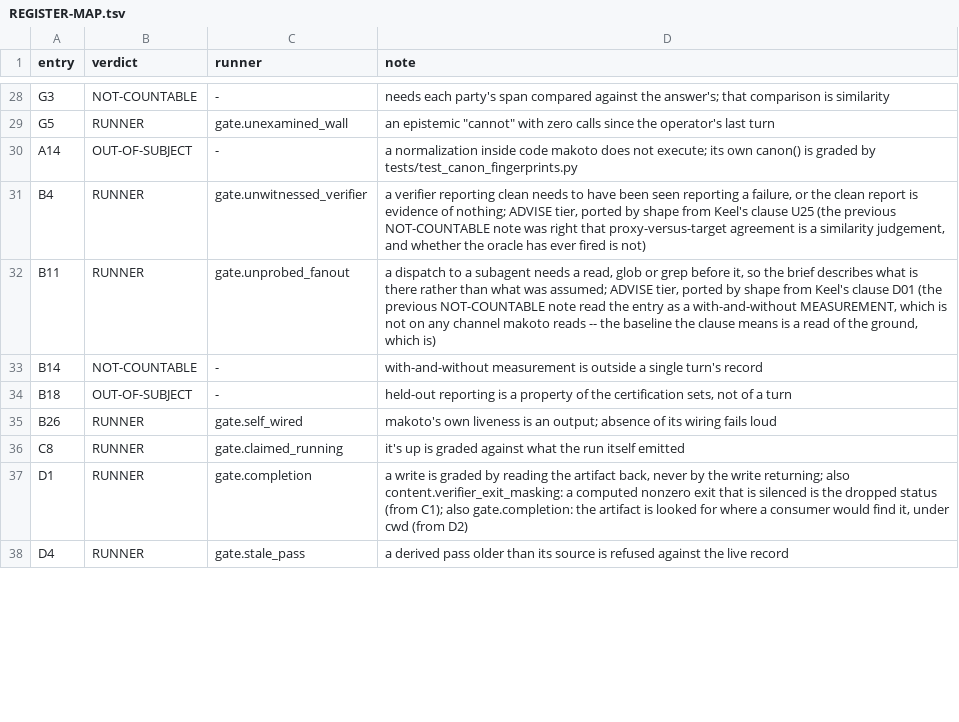
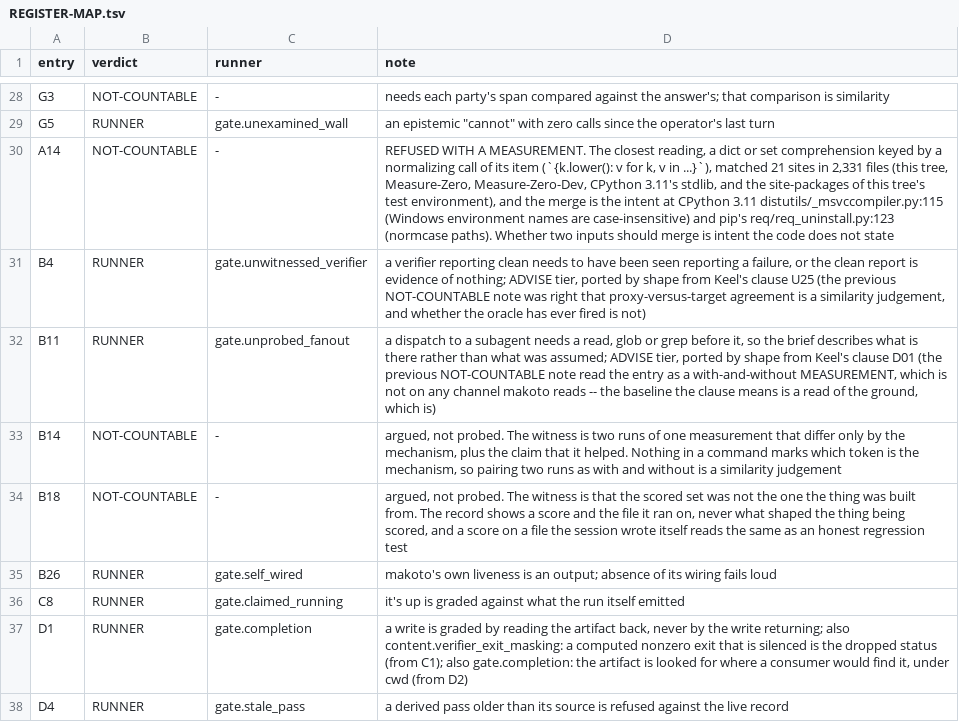
Before and after one commit to Clear-Sights/Makoto, a TSV file: docs/REGISTER-MAP.tsv, drawn as a sheet; only a part is shown, gaps mark what is left out; the diff covers the shown part only.

Commit message:
The other 14 register entries say why no check can catch them
OUT-OF-SUBJECT rested on "code makoto does not execute", which the previous commit refuted, so
the verdict is gone and its 8 rows are NOT-COUNTABLE. NOT-COUNTABLE now means: in makoto's
subject, but no reading of the record separates an instance from correct work, and the note
names the closest reading tried and what defeats it.

Measured over 2,331 files: A6 (0 matches), A14 (21; merge intended at CPython
distutils/_msvccompiler.py:115), B36 (73; argparse.py:1510 drops misses on purpose), E9 (44;
zipfile.py:505-507's fallback covers its trigger). Argued, marked not probed: B14, B18, B28, D8,
E8, F6. B37 now cites Rice's theorem. G3, F12, H4 unchanged. Suite 2112 passed.

```diff
--- a/docs/REGISTER-MAP.tsv
+++ b/docs/REGISTER-MAP.tsv
@@ -29,7 +29,7 @@ G3	NOT-COUNTABLE	-	needs each party's span compared against the answer's; that c
 G5	RUNNER	gate.unexamined_wall	an epistemic "cannot" with zero calls since the operator's last turn
-A14	OUT-OF-SUBJECT	-	a normalization inside code makoto does not execute; its own canon() is graded by tests/test_canon_fingerprints.py
+A14	NOT-COUNTABLE	-	REFUSED WITH A MEASUREMENT. The closest reading, a dict or set comprehension keyed by a normalizing call of its item (`{k.lower(): v for k, v in ...}`), matched 21 sites in 2,331 files (this tree, Measure-Zero, Measure-Zero-Dev, CPython 3.11's stdlib, and the site-packages of this tree's test environment), and the merge is the intent at CPython 3.11 distutils/_msvccompiler.py:115 (Windows environment names are case-insensitive) and pip's req/req_uninstall.py:123 (normcase paths). Whether two inputs should merge is intent the code does not state
 B4	RUNNER	gate.unwitnessed_verifier	a verifier reporting clean needs to have been seen reporting a failure, or the clean report is evidence of nothing; ADVISE tier, ported by shape from Keel's clause U25 (the previous NOT-COUNTABLE note was right that proxy-versus-target agreement is a similarity judgement, and whether the oracle has ever fired is not)
 B11	RUNNER	gate.unprobed_fanout	a dispatch to a subagent needs a read, glob or grep before it, so the brief describes what is there rather than what was assumed; ADVISE tier, ported by shape from Keel's clause D01 (the previous NOT-COUNTABLE note read the entry as a with-and-without MEASUREMENT, which is not on any channel makoto reads -- the baseline the clause means is a read of the ground, which is)
-B14	NOT-COUNTABLE	-	with-and-without measurement is outside a single turn's record
-B18	OUT-OF-SUBJECT	-	held-out reporting is a property of the certification sets, not of a turn
+B14	NOT-COUNTABLE	-	argued, not probed. The witness is two runs of one measurement that differ only by the mechanism, plus the claim that it helped. Nothing in a command marks which token is the mechanism, so pairing two runs as with and without is a similarity judgement
+B18	NOT-COUNTABLE	-	argued, not probed. The witness is that the scored set was not the one the thing was built from. The record shows a score and the file it ran on, never what shaped the thing being scored, and a score on a file the session wrote itself reads the same as an honest regression test
 B26	RUNNER	gate.self_wired	makoto's own liveness is an output; absence of its wiring fails loud
```
Also changed, not shown: 14 edited cells elsewhere in this file, 1 other file.
